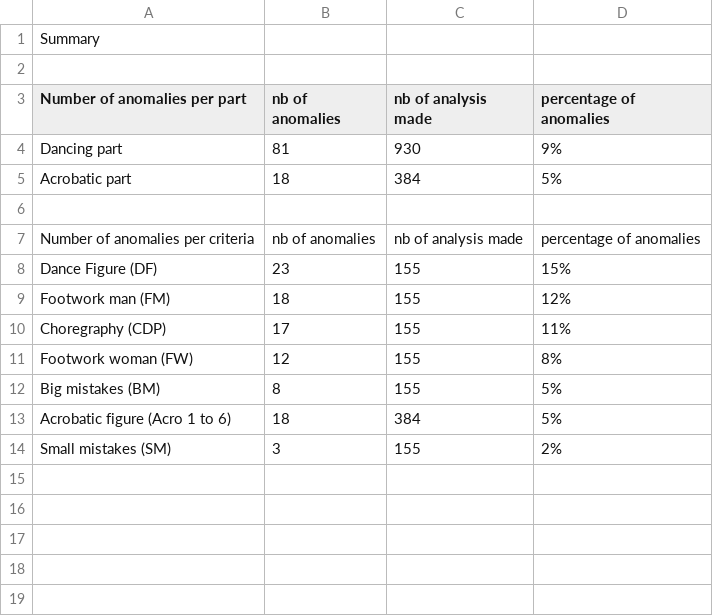
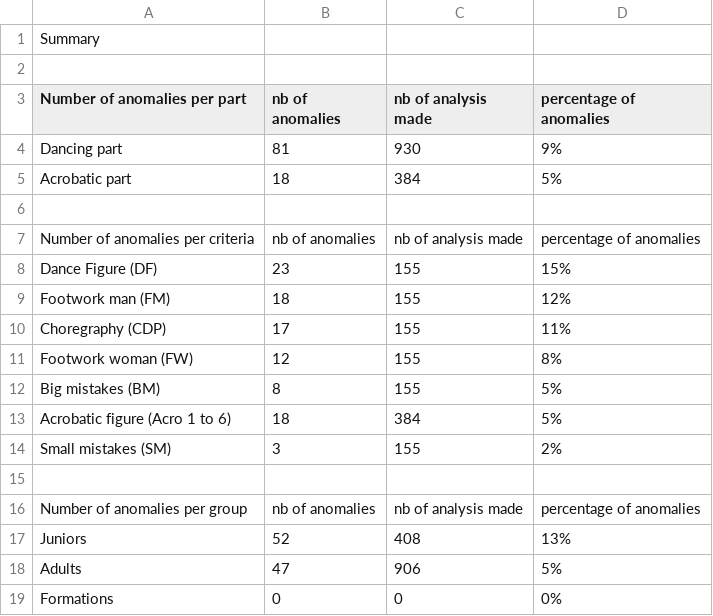
Before and after one commit to raphaelguye/ruby_csv_parser, a CSV file: output/2024-overall_summary.csv, drawn as a sheet; the diff names each change by its address in the sheet, - before the commit and + after, or states it on an @@ line.

Commit message:
analyze per group

```diff
--- a/output/2024-overall_summary.csv
+++ b/output/2024-overall_summary.csv
+row 15: (empty)
+row 16: Number of anomalies per group | nb of anomalies | nb of analysis made | percentage of anomalies
+row 17: Juniors | 52 | 408 | 13%
+row 18: Adults | 47 | 906 | 5%
+row 19: Formations | 0 | 0 | 0%
```
Also changed, not shown: 3 other files.
